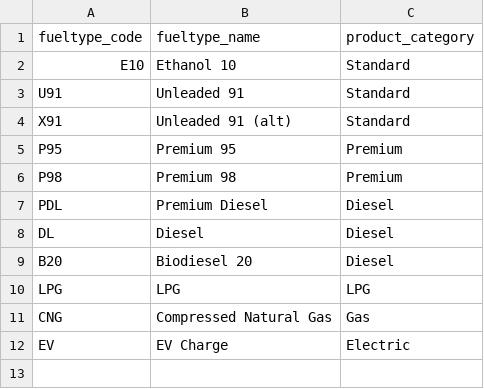
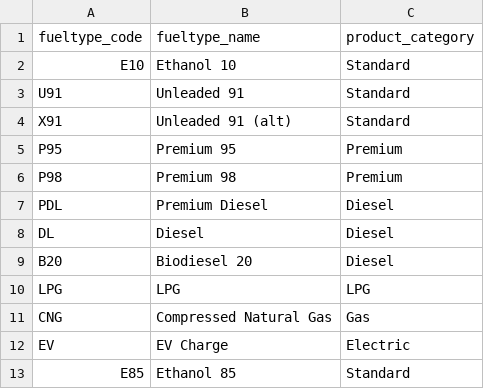
Before and after one commit to ragh01/WIZR_REPO, a CSV file: seeds/seed_fuel_type.csv, drawn as a sheet.

```diff
--- a/seeds/seed_fuel_type.csv
+++ b/seeds/seed_fuel_type.csv
@@ -12 +12,2 @@ CNG,Compressed Natural Gas,Gas
 EV,EV Charge,Electric
+E85,Ethanol 85,Standard
```
Also changed, not shown: 24 other files.
